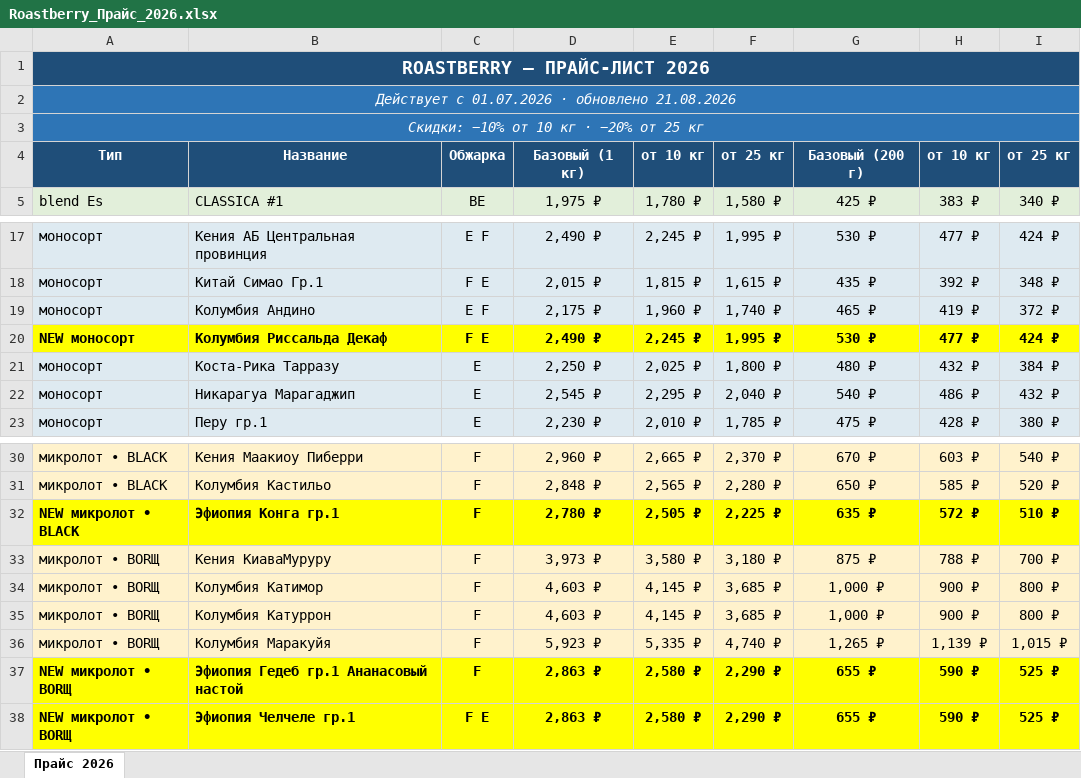
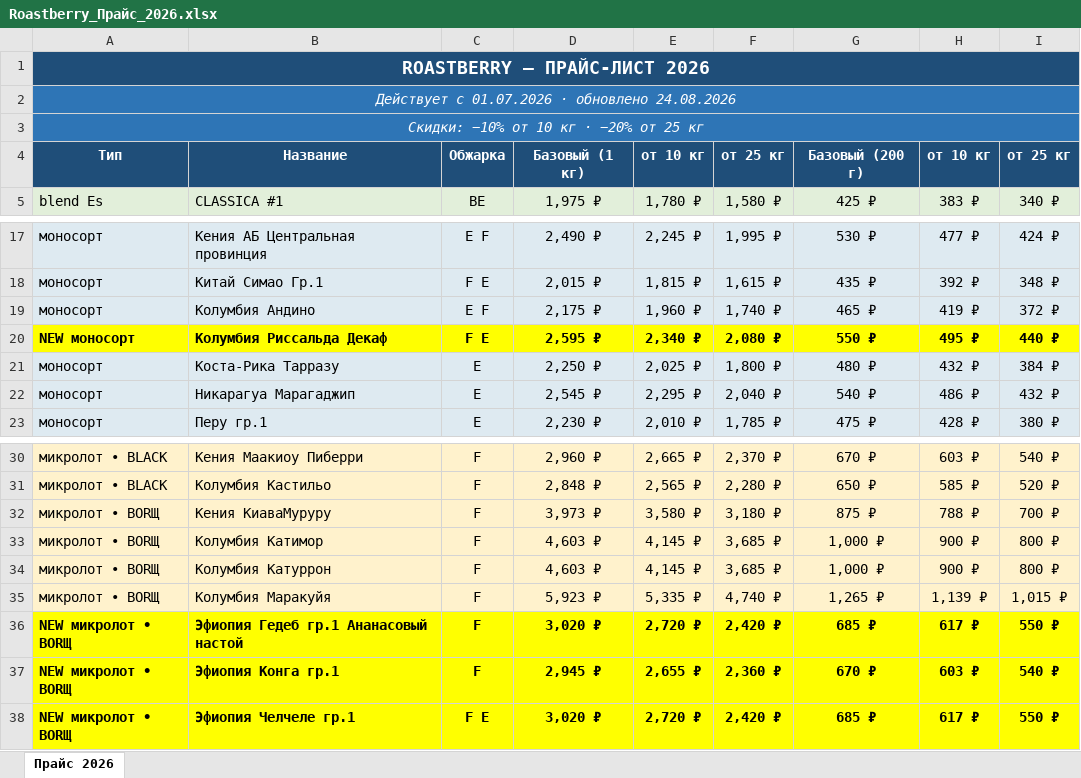
Before and after one commit to dimt1983/TG-BOT, an Excel workbook: tma_static/data/Roastberry_Прайс_2026.xlsx, sheet Прайс 2026, drawn as a sheet; only a part is shown, gaps mark what is left out; values as stored, in another font and other column widths than the file's, no borders; removed rows and columns are numbered as before the commit, all else as after; the diff names each change by its address in the sheet, - before the commit and + after, or states it on an @@ line.

Commit message:
Bishop: Прайс: +1$ green_usd по 4 позициям (Риссальда Декаф, Гедеб, Конга, Челчеле)

```diff
--- a/tma_static/data/Roastberry_Прайс_2026.xlsx (sheet Прайс 2026)
+++ b/tma_static/data/Roastberry_Прайс_2026.xlsx (sheet Прайс 2026)
-A2: Действует с 01.07.2026 · обновлено 21.08.2026
+A2: Действует с 01.07.2026 · обновлено 24.08.2026
-D20: 2,490 ₽
+D20: 2,595 ₽
-E20: 2,245 ₽
+E20: 2,340 ₽
-F20: 1,995 ₽
+F20: 2,080 ₽
-G20: 530 ₽
+G20: 550 ₽
-H20: 477 ₽
+H20: 495 ₽
-I20: 424 ₽
+I20: 440 ₽
-row 32: NEW микролот • BLACK | Эфиопия Конга гр.1 | F | 2,780 ₽ | 2,505 ₽ | 2,225 ₽ | 635 ₽ | 572 ₽ | 510 ₽
-D36: 2,863 ₽
+D36: 3,020 ₽
-E36: 2,580 ₽
+E36: 2,720 ₽
-F36: 2,290 ₽
+F36: 2,420 ₽
-G36: 655 ₽
+G36: 685 ₽
-H36: 590 ₽
+H36: 617 ₽
-I36: 525 ₽
+I36: 550 ₽
+row 37: NEW микролот • BORЩ | Эфиопия Конга гр.1 | F | 2,945 ₽ | 2,655 ₽ | 2,360 ₽ | 670 ₽ | 603 ₽ | 540 ₽
-D38: 2,863 ₽
+D38: 3,020 ₽
-E38: 2,580 ₽
+E38: 2,720 ₽
-F38: 2,290 ₽
+F38: 2,420 ₽
-G38: 655 ₽
+G38: 685 ₽
-H38: 590 ₽
+H38: 617 ₽
-I38: 525 ₽
+I38: 550 ₽
```
